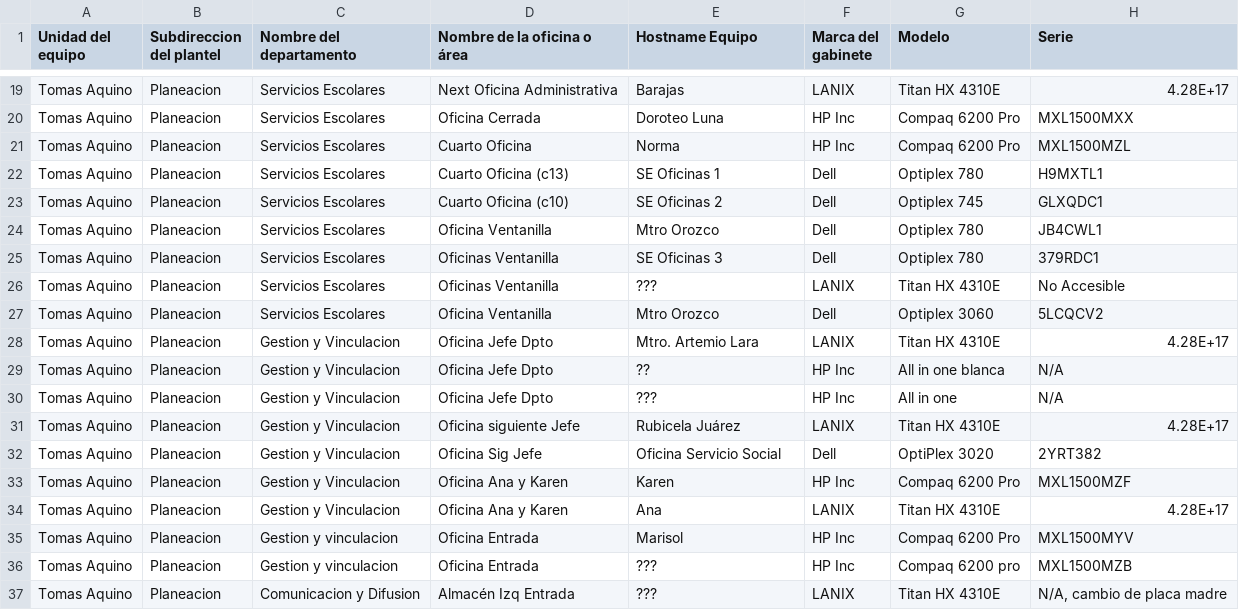
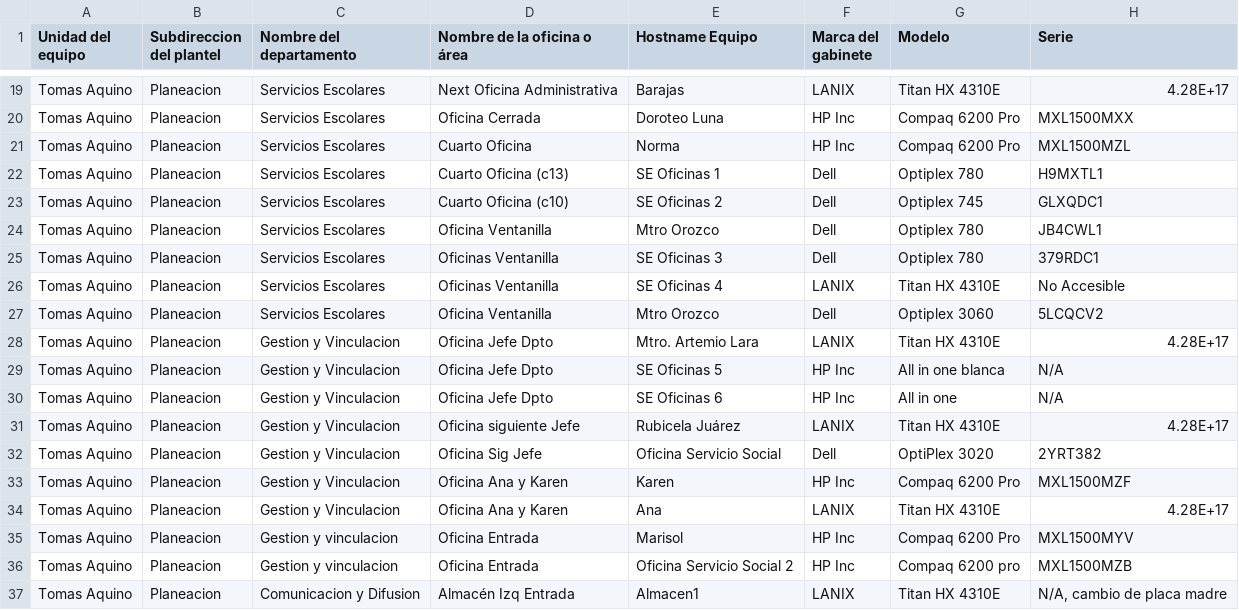
Before and after one commit to AdrianCortez000/csvinternos, a CSV file: informacionequipo.csv, drawn as a sheet; only a part is shown, gaps mark what is left out; the diff names each change by its address in the sheet, - before the commit and + after, or states it on an @@ line.

Commit message:
Add files via upload

```diff
--- a/informacionequipo.csv
+++ b/informacionequipo.csv
-E26 (Hostname Equipo): ???
+E26 (Hostname Equipo): SE Oficinas 4
-E29 (Hostname Equipo): ??
+E29 (Hostname Equipo): SE Oficinas 5
-E30 (Hostname Equipo): ???
+E30 (Hostname Equipo): SE Oficinas 6
-E36 (Hostname Equipo): ???
+E36 (Hostname Equipo): Oficina Servicio Social 2
-E37 (Hostname Equipo): ???
+E37 (Hostname Equipo): Almacen1
```
